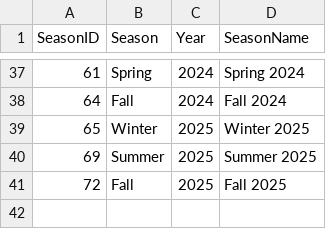
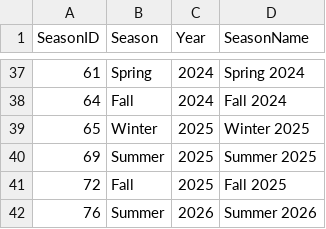
Before and after one commit to chrismca13/oakland-hockey-stats, a CSV file: Input_data/OaklandHockeySeasonDim.csv, drawn as a sheet; only a part is shown, gaps mark what is left out; the diff names each change by its address in the sheet, - before the commit and + after, or states it on an @@ line.

Commit message:
Update with latest season

```diff
--- a/Input_data/OaklandHockeySeasonDim.csv
+++ b/Input_data/OaklandHockeySeasonDim.csv
+row 42: 76 | Summer | 2026 | Summer 2026
```
